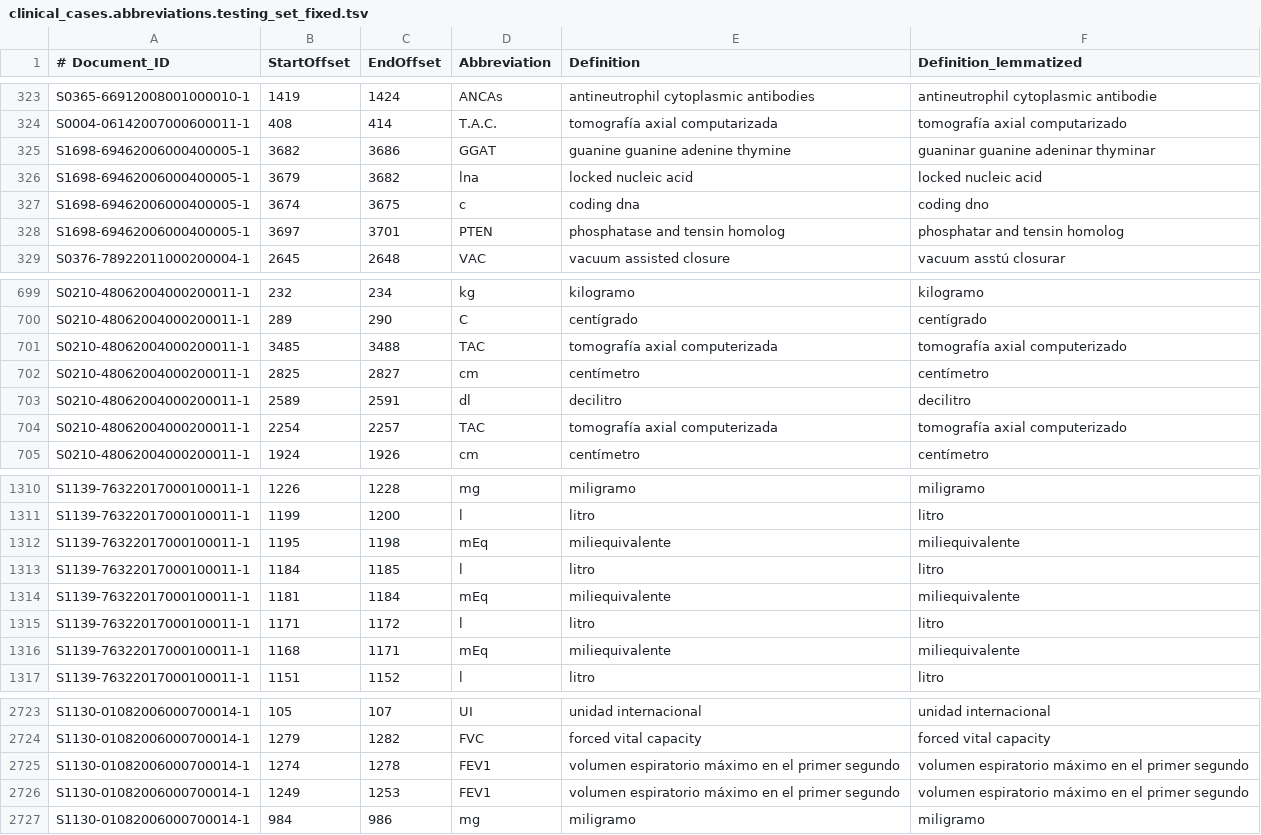
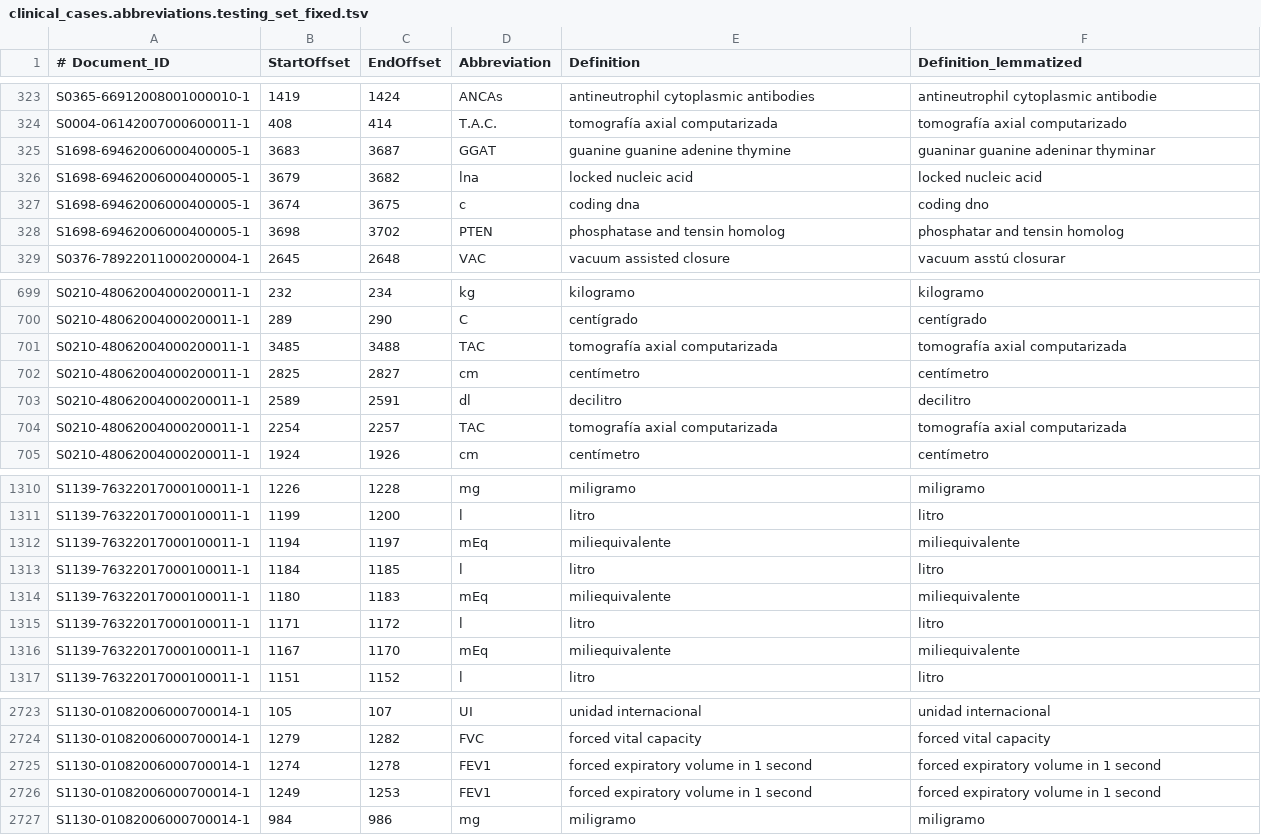
Before and after one commit to SaraLucasH/TFG, a TSV file: Herramientas/Evaluacion/clinical_cases.abbreviations.testing_set_fixed.tsv, drawn as a sheet; only a part is shown, gaps mark what is left out; the diff covers the shown part only.

```diff
--- a/Herramientas/Evaluacion/clinical_cases.abbreviations.testing_set_fixed.tsv
+++ b/Herramientas/Evaluacion/clinical_cases.abbreviations.testing_set_fixed.tsv
@@ -324,6 +324,6 @@ S0365-66912008001000010-1	1419	1424	ANCAs	antineutrophil cytoplasmic antibodies
 S0004-06142007000600011-1	408	414	T.A.C.	tomografía axial computarizada	tomografía axial computarizado
-S1698-69462006000400005-1	3682	3686	GGAT	guanine guanine adenine thymine	guaninar guanine adeninar thyminar
+S1698-69462006000400005-1	3683	3687	GGAT	guanine guanine adenine thymine	guaninar guanine adeninar thyminar
 S1698-69462006000400005-1	3679	3682	lna	locked nucleic acid	locked nucleic acid
 S1698-69462006000400005-1	3674	3675	c	coding dna	coding dno
-S1698-69462006000400005-1	3697	3701	PTEN	phosphatase and tensin homolog	phosphatar and tensin homolog
+S1698-69462006000400005-1	3698	3702	PTEN	phosphatase and tensin homolog	phosphatar and tensin homolog
 S0376-78922011000200004-1	2645	2648	VAC	vacuum assisted closure	vacuum asstú closurar
@@ -700,6 +700,6 @@ S0210-48062004000200011-1	232	234	kg	kilogramo	kilogramo
 S0210-48062004000200011-1	289	290	C	centígrado	centígrado
-S0210-48062004000200011-1	3485	3488	TAC	tomografía axial computerizada	tomografía axial computerizado
+S0210-48062004000200011-1	3485	3488	TAC	tomografía axial computarizada	tomografía axial computarizada
 S0210-48062004000200011-1	2825	2827	cm	centímetro	centímetro
 S0210-48062004000200011-1	2589	2591	dl	decilitro	decilitro
-S0210-48062004000200011-1	2254	2257	TAC	tomografía axial computerizada	tomografía axial computerizado
+S0210-48062004000200011-1	2254	2257	TAC	tomografía axial computarizada	tomografía axial computarizada
 S0210-48062004000200011-1	1924	1926	cm	centímetro	centímetro
@@ -1311,7 +1311,7 @@ S1139-76322017000100011-1	1226	1228	mg	miligramo	miligramo
 S1139-76322017000100011-1	1199	1200	l	litro	litro
-S1139-76322017000100011-1	1195	1198	mEq	miliequivalente	miliequivalente
+S1139-76322017000100011-1	1194	1197	mEq	miliequivalente	miliequivalente
 S1139-76322017000100011-1	1184	1185	l	litro	litro
-S1139-76322017000100011-1	1181	1184	mEq	miliequivalente	miliequivalente
+S1139-76322017000100011-1	1180	1183	mEq	miliequivalente	miliequivalente
 S1139-76322017000100011-1	1171	1172	l	litro	litro
-S1139-76322017000100011-1	1168	1171	mEq	miliequivalente	miliequivalente
+S1139-76322017000100011-1	1167	1170	mEq	miliequivalente	miliequivalente
 S1139-76322017000100011-1	1151	1152	l	litro	litro
@@ -2724,4 +2724,4 @@ S1130-01082006000700014-1	105	107	UI	unidad internacional	unidad internacional
 S1130-01082006000700014-1	1279	1282	FVC	forced vital capacity	forced vital capacity
-S1130-01082006000700014-1	1274	1278	FEV1	volumen espiratorio máximo en el primer segundo	volumen espiratorio máximo en el primer segundo
-S1130-01082006000700014-1	1249	1253	FEV1	volumen espiratorio máximo en el primer segundo	volumen espiratorio máximo en el primer segundo
+S1130-01082006000700014-1	1274	1278	FEV1	forced expiratory volume in 1 second	forced expiratory volume in 1 second
+S1130-01082006000700014-1	1249	1253	FEV1	forced expiratory volume in 1 second	forced expiratory volume in 1 second
 S1130-01082006000700014-1	984	986	mg	miligramo	miligramo
```
Also changed, not shown: 1 added row, 1 removed row and 80 edited cells elsewhere in this file, Herramientas/Diccionarios/DiccionarioBARR2.tsv, Herramientas/Diccionarios/mesuresAcronyms.csv, 8 other files.
